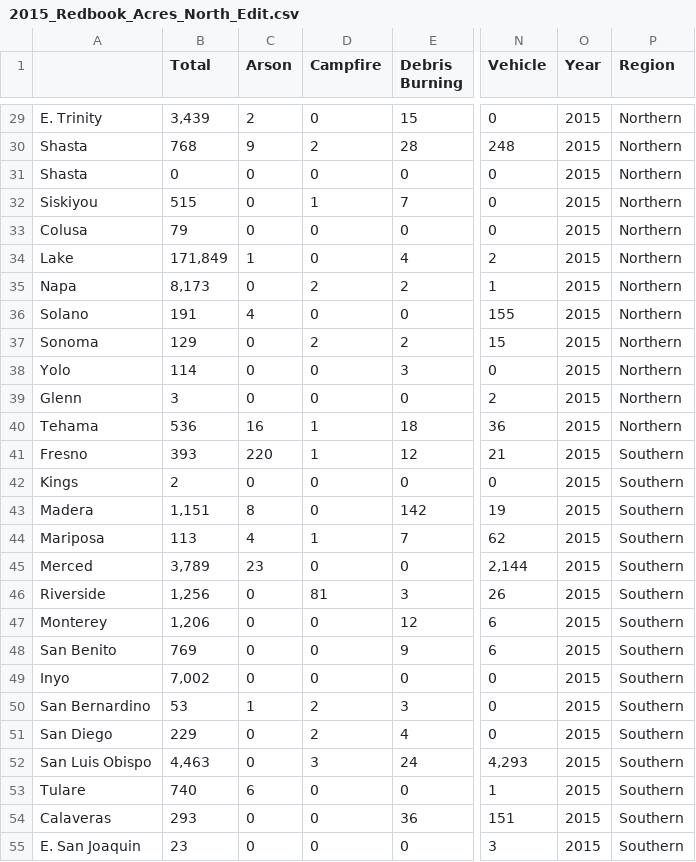
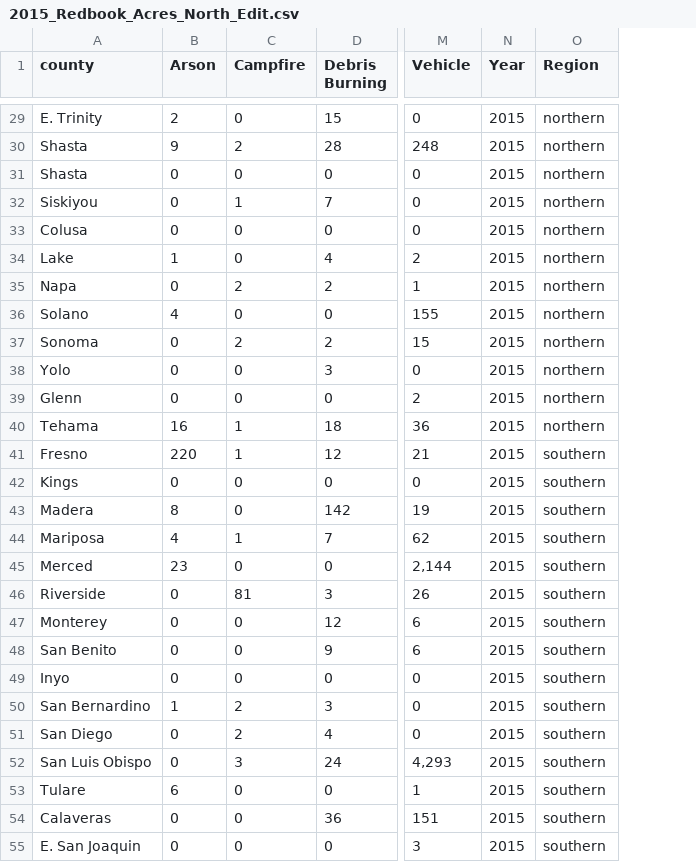
Before and after one commit to Davidloku1234567/project-client_project, a CSV file: PDFs/raw_data/num_acres_burned_cause_unit_county/Aligned/2015_Redbook_Acres_North_Edit.csv, drawn as a sheet; only a part is shown, gaps mark what is left out; removed rows and columns are numbered as before the commit, all else as after; the diff covers the shown part only; the diff names each change by its address in the sheet, - before the commit and + after, or states it on an @@ line.

```diff
--- a/PDFs/raw_data/num_acres_burned_cause_unit_county/Aligned/2015_Redbook_Acres_North_Edit.csv
+++ b/PDFs/raw_data/num_acres_burned_cause_unit_county/Aligned/2015_Redbook_Acres_North_Edit.csv
-column B (Total), rows 29-55: 3,439 | 768 | 0 | 515 | 79 | 171,849 | 8,173 | 191 | 129 | 114 | 3 | 536 | 393 | 2 | 1,151 | 113 | 3,789 | 1,256 | 1,206 | 769 | 7,002 | 53 | 229 | 4,463 | 740 | 293 | 23
-A1: (empty)
+A1: county
-O29:O40 (Region): Northern
+O29:O40 (Region): northern
-O41:O55 (Region): Southern
+O41:O55 (Region): southern
```
Also changed, not shown: 29 edited cells elsewhere in this file, PDFs/raw_data/num_acres_burned_veg_unit_county/aligned/2015_Redbook_AcresbyVegType.csv, 25 other files.
